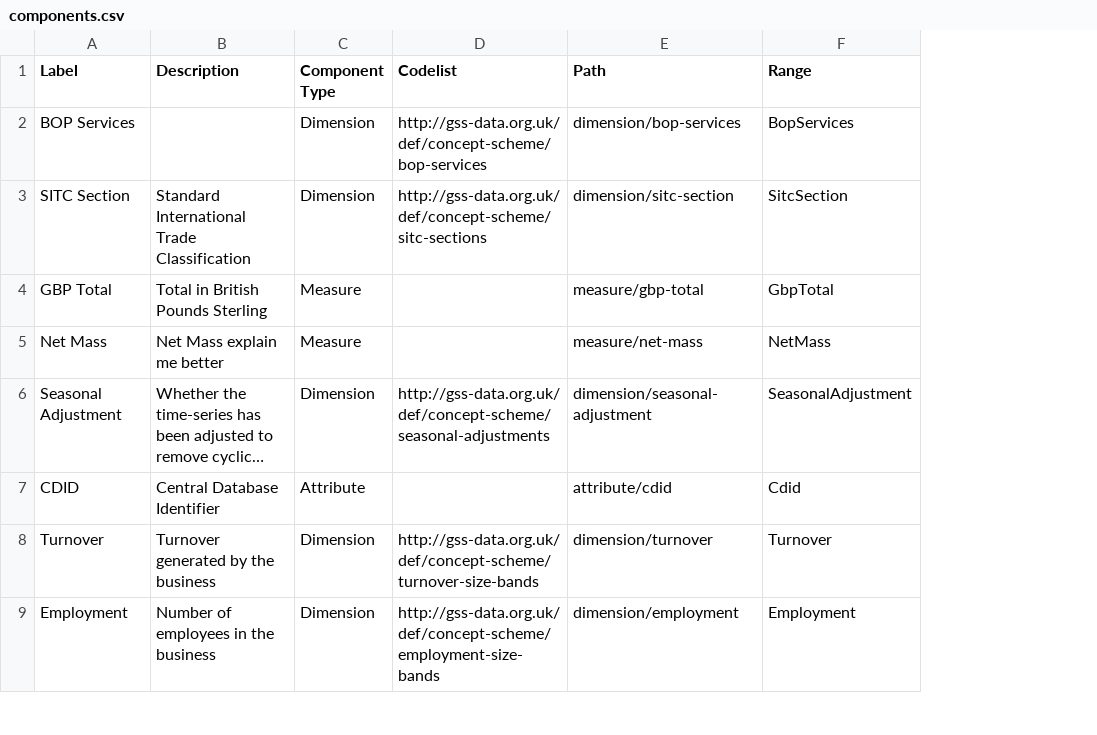
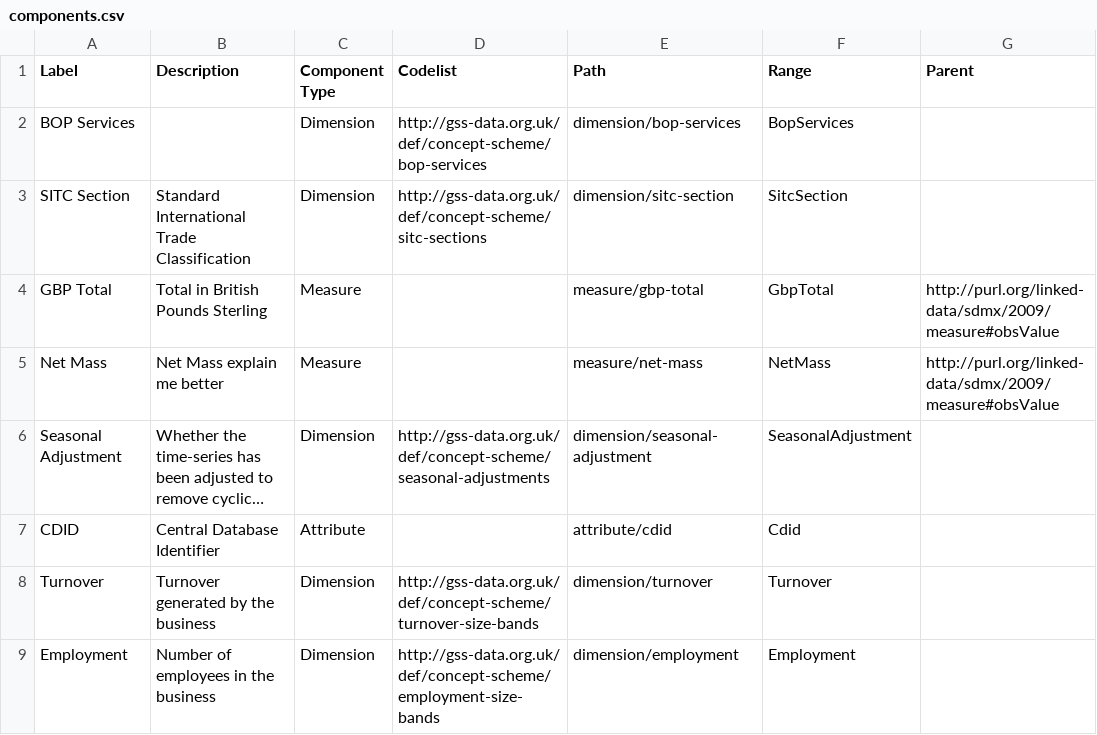
Before and after one commit to GSS-Cogs/family-trade, a CSV file: reference/components.csv, drawn as a sheet; only a part is shown; long unchanged cells end in …; the diff names each change by its address in the sheet, - before the commit and + after, or states it on an @@ line.

Commit message:
Add 'Parent' column for rdfs:subPropertyOf.

```diff
--- a/reference/components.csv
+++ b/reference/components.csv
+column G (Parent), rows 4-5: http://purl.org/linked-data/sdmx/2009/measure#obsValue | http://purl.org/linked-data/sdmx/2009/measure#obsValue
```
Also changed, not shown: 1 other file.
